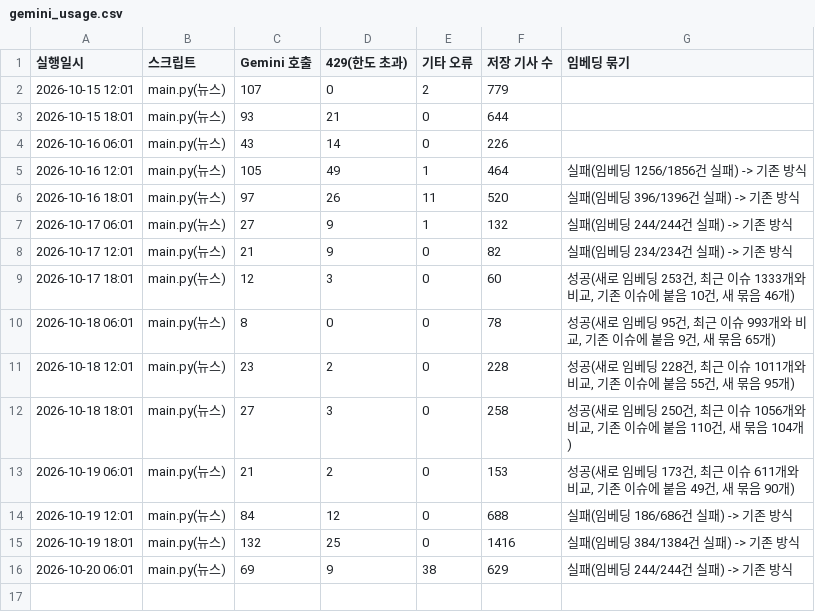
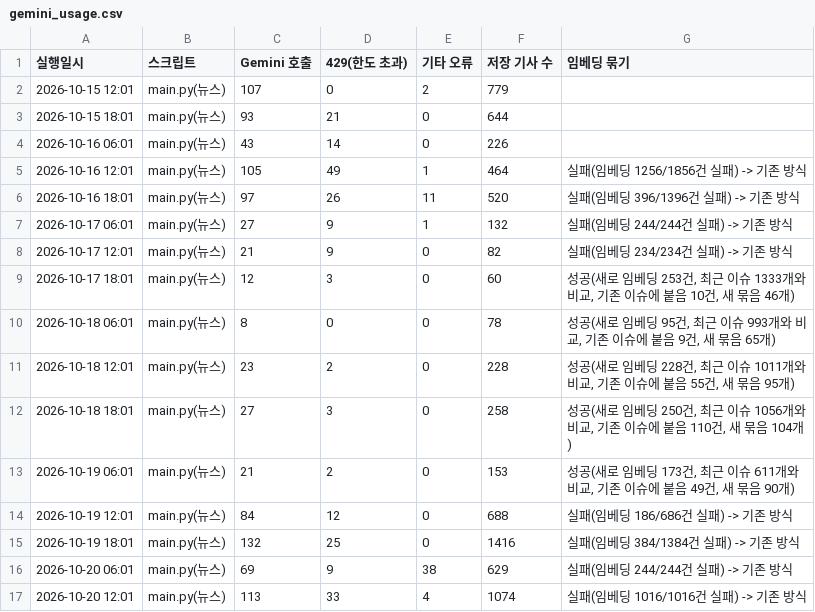
Before and after one commit to jshssysh/news-dashboard, a CSV file: gemini_usage.csv, drawn as a sheet.

```diff
--- a/gemini_usage.csv
+++ b/gemini_usage.csv
@@ -16 +16,2 @@
 2026-10-20 06:01,main.py(뉴스),69,9,38,629,실패(임베딩 244/244건 실패) -> 기존 방식
+2026-10-20 12:01,main.py(뉴스),113,33,4,1074,실패(임베딩 1016/1016건 실패) -> 기존 방식
```
Also changed, not shown: 7 other files.
